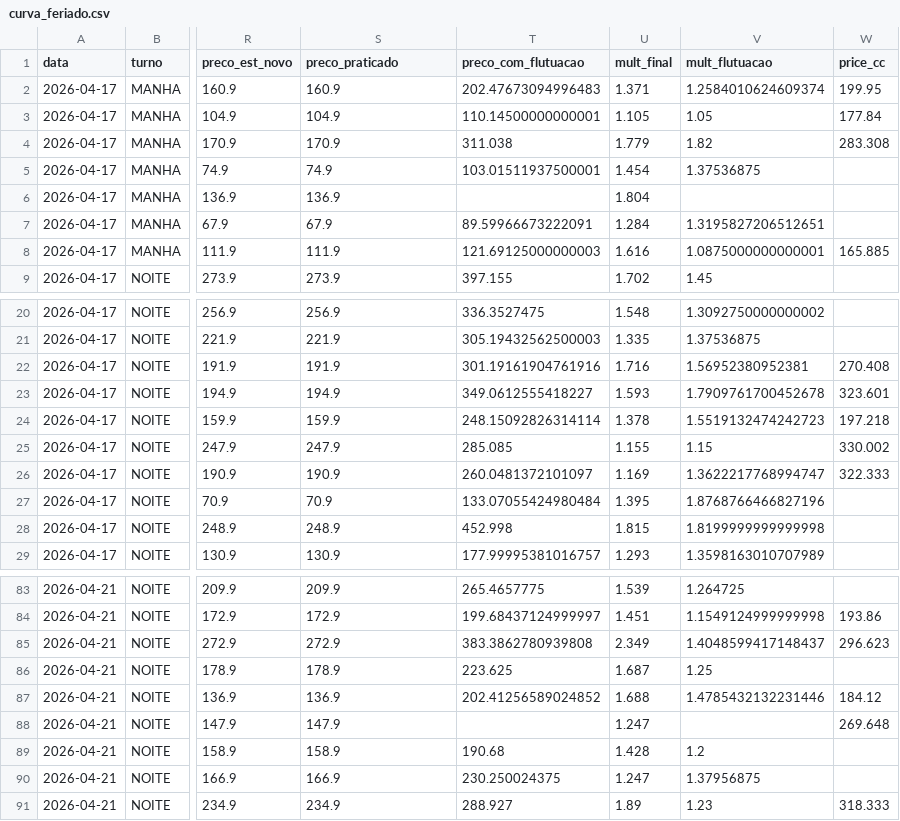
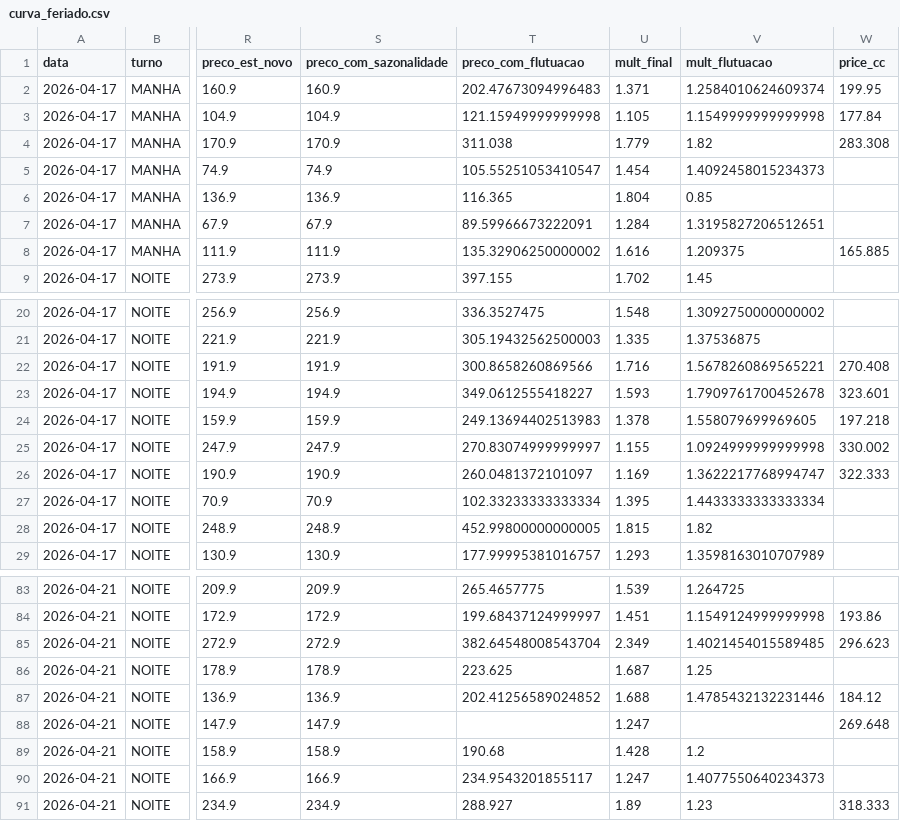
Before and after one commit to meninosia2026-beep/aceleracao_vendas, a CSV file: data/curva_feriado.csv, drawn as a sheet; only a part is shown, gaps mark what is left out; the diff covers the shown part only; the diff names each change by its address in the sheet, - before the commit and + after, or states it on an @@ line.

```diff
--- a/data/curva_feriado.csv
+++ b/data/curva_feriado.csv
-S1: preco_praticado
+S1: preco_com_sazonalidade
-T3 (preco_com_flutuacao): 110.14500000000001
+T3 (preco_com_flutuacao): 121.15949999999998
-V3 (mult_flutuacao): 1.05
+V3 (mult_flutuacao): 1.1549999999999998
-T5 (preco_com_flutuacao): 103.01511937500001
+T5 (preco_com_flutuacao): 105.55251053410547
-V5 (mult_flutuacao): 1.37536875
+V5 (mult_flutuacao): 1.4092458015234373
-T6 (preco_com_flutuacao): (empty)
+T6 (preco_com_flutuacao): 116.365
-V6 (mult_flutuacao): (empty)
+V6 (mult_flutuacao): 0.85
-T8 (preco_com_flutuacao): 121.69125000000003
+T8 (preco_com_flutuacao): 135.32906250000002
-V8 (mult_flutuacao): 1.0875000000000001
+V8 (mult_flutuacao): 1.209375
-T22 (preco_com_flutuacao): 301.19161904761916
+T22 (preco_com_flutuacao): 300.8658260869566
-V22 (mult_flutuacao): 1.56952380952381
+V22 (mult_flutuacao): 1.5678260869565221
-T24 (preco_com_flutuacao): 248.15092826314114
+T24 (preco_com_flutuacao): 249.13694402513983
-V24 (mult_flutuacao): 1.5519132474242723
+V24 (mult_flutuacao): 1.558079699969605
-T25 (preco_com_flutuacao): 285.085
+T25 (preco_com_flutuacao): 270.83074999999997
-V25 (mult_flutuacao): 1.15
+V25 (mult_flutuacao): 1.0924999999999998
-T27 (preco_com_flutuacao): 133.07055424980484
+T27 (preco_com_flutuacao): 102.33233333333334
-V27 (mult_flutuacao): 1.8768766466827196
+V27 (mult_flutuacao): 1.4433333333333334
-T28 (preco_com_flutuacao): 452.998
+T28 (preco_com_flutuacao): 452.99800000000005
-V28 (mult_flutuacao): 1.8199999999999998
+V28 (mult_flutuacao): 1.82
-T85 (preco_com_flutuacao): 383.3862780939808
+T85 (preco_com_flutuacao): 382.64548008543704
-V85 (mult_flutuacao): 1.4048599417148437
+V85 (mult_flutuacao): 1.4021454015589485
-T90 (preco_com_flutuacao): 230.250024375
+T90 (preco_com_flutuacao): 234.9543201855117
-V90 (mult_flutuacao): 1.37956875
+V90 (mult_flutuacao): 1.4077550640234373
```
Also changed, not shown: 30 edited cells elsewhere in this file.
